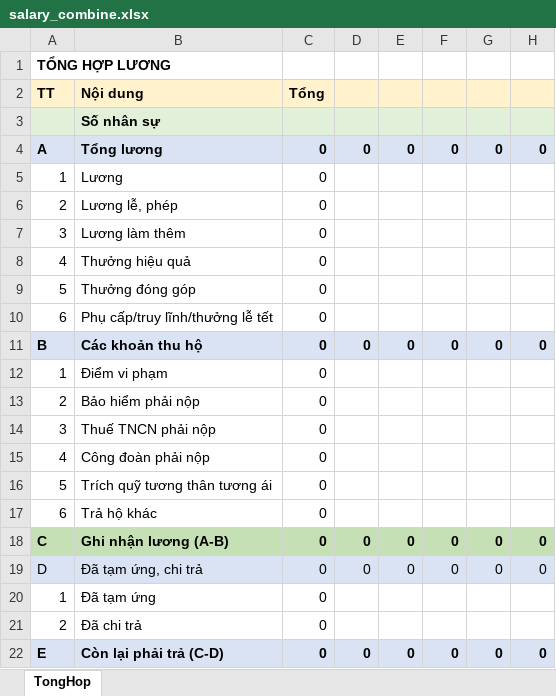
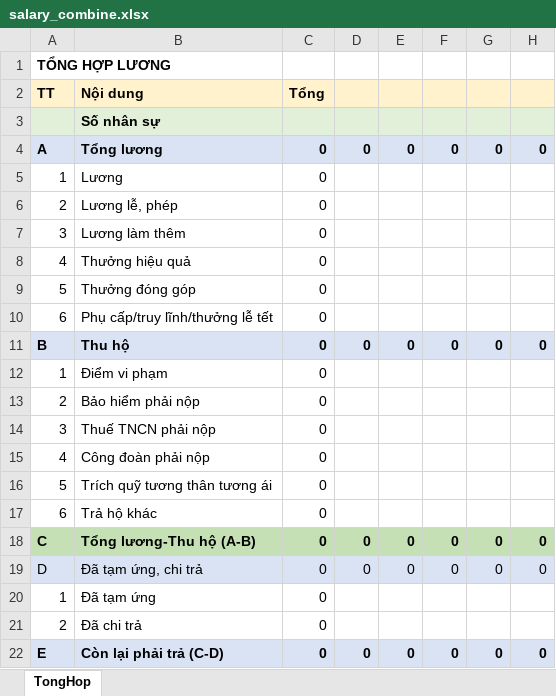
Before and after one commit to szen7dev/trixgo-cbs-micro, an Excel workbook: files/templates/excels/salary_combine.xlsx, sheet TongHop, drawn as a sheet; only a part is shown; values as stored, in another font and other column widths than the file's, no borders; the diff names each change by its address in the sheet, - before the commit and + after, or states it on an @@ line.

```diff
--- a/files/templates/excels/salary_combine.xlsx (sheet TongHop)
+++ b/files/templates/excels/salary_combine.xlsx (sheet TongHop)
-B11 (Nội dung): Các khoản thu hộ
+B11 (Nội dung): Thu hộ
-B18 (Nội dung): Ghi nhận lương (A-B)
+B18 (Nội dung): Tổng lương-Thu hộ (A-B)
```
Also changed, not shown: 1 other file.
